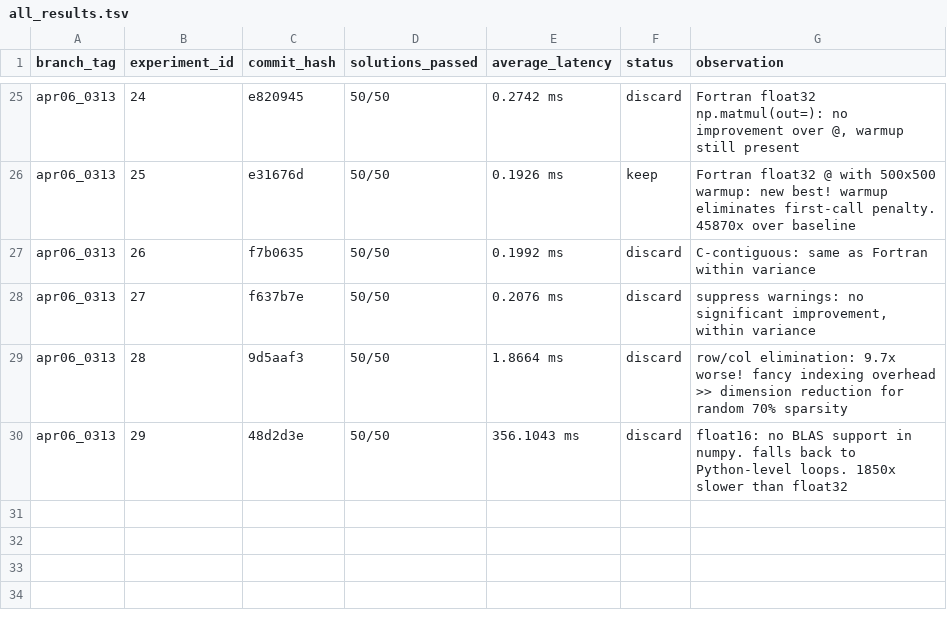
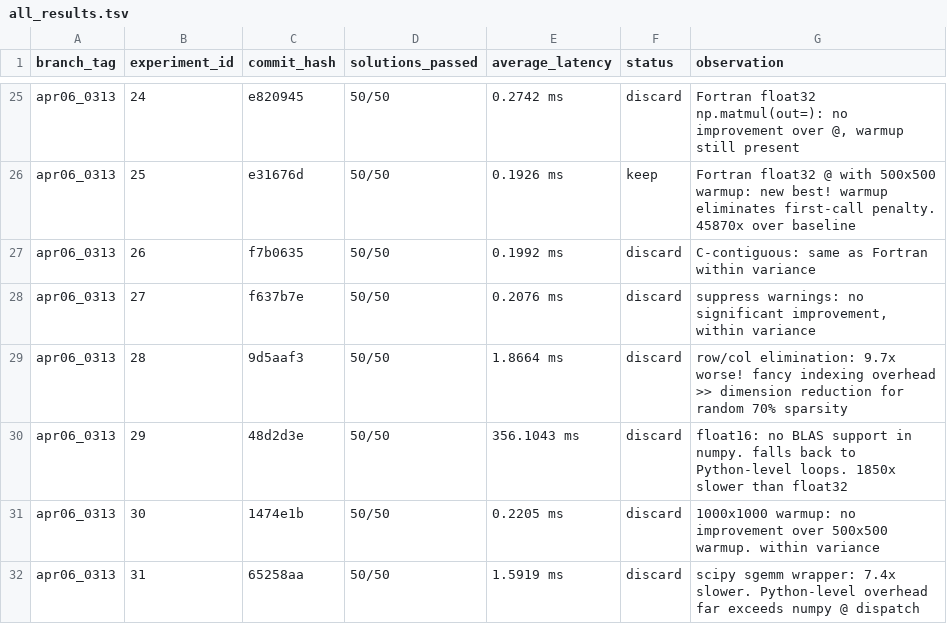
Before and after one commit to millenniumbismay/sparse_matrix_mul, a TSV file: all_results.tsv, drawn as a sheet; only a part is shown, gaps mark what is left out.

Commit message:
Exp 32: restore best config (Fortran float32 @ + 500x500 warmup) - final optimization

```diff
--- a/all_results.tsv
+++ b/all_results.tsv
@@ -30 +30,3 @@ apr06_0313	28	9d5aaf3	50/50	1.8664 ms	discard	row/col elimination: 9.7x worse! f
 apr06_0313	29	48d2d3e	50/50	356.1043 ms	discard	float16: no BLAS support in numpy. falls back to Python-level loops. 1850x slower than float32
+apr06_0313	30	1474e1b	50/50	0.2205 ms	discard	1000x1000 warmup: no improvement over 500x500 warmup. within variance
+apr06_0313	31	65258aa	50/50	1.5919 ms	discard	scipy sgemm wrapper: 7.4x slower. Python-level overhead far exceeds numpy @ dispatch
```
Also changed, not shown: 1 other file.
